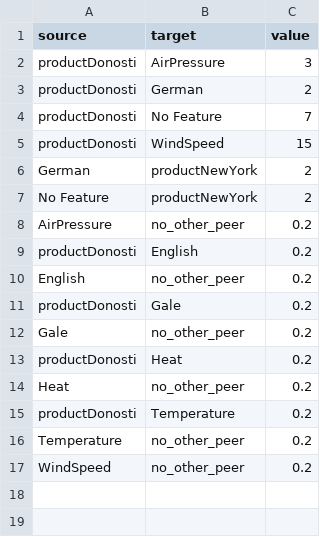
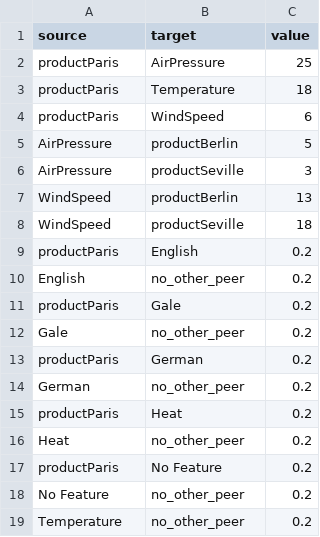
Before and after one commit to letimome/CustomDiff, a CSV file: src/main/resources/static/alluvial.csv, drawn as a sheet.

```diff
--- a/src/main/resources/static/alluvial.csv
+++ b/src/main/resources/static/alluvial.csv
@@ -1,17 +1,19 @@
 source,target,value
-productDonosti,AirPressure,3
-productDonosti,German,2
-productDonosti,No Feature,7
-productDonosti,WindSpeed,15
-German,productNewYork,2
-No Feature,productNewYork,2
-AirPressure,no_other_peer,0.2
-productDonosti,English,0.2
+productParis,AirPressure,25
+productParis,Temperature,18
+productParis,WindSpeed,6
+AirPressure,productBerlin,5
+AirPressure,productSeville,3
+WindSpeed,productBerlin,13
+WindSpeed,productSeville,18
+productParis,English,0.2
 English,no_other_peer,0.2
-productDonosti,Gale,0.2
+productParis,Gale,0.2
 Gale,no_other_peer,0.2
-productDonosti,Heat,0.2
+productParis,German,0.2
+German,no_other_peer,0.2
+productParis,Heat,0.2
 Heat,no_other_peer,0.2
-productDonosti,Temperature,0.2
+productParis,No Feature,0.2
+No Feature,no_other_peer,0.2
 Temperature,no_other_peer,0.2
-WindSpeed,no_other_peer,0.2
```
Also changed, not shown: 19 other files.
